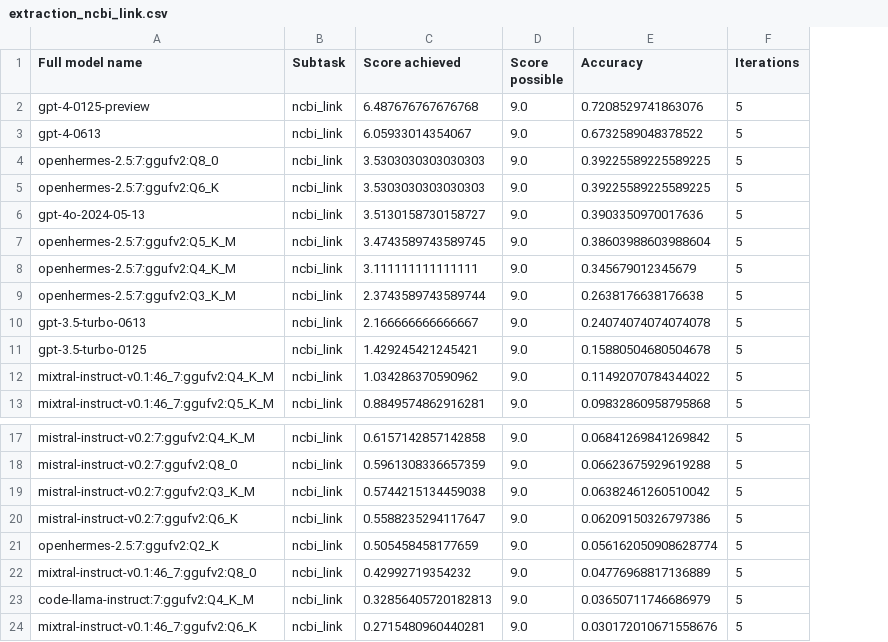
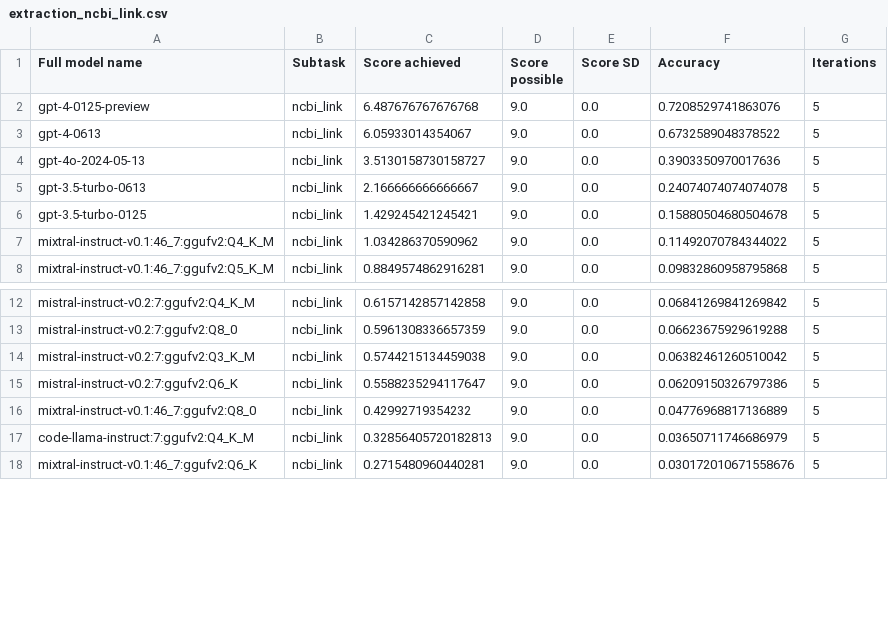
Before and after one commit to biocypher/biochatter, a CSV file: benchmark/results/processed/extraction_ncbi_link.csv, drawn as a sheet; only a part is shown, gaps mark what is left out; removed rows and columns are numbered as before the commit, all else as after; the diff names each change by its address in the sheet, - before the commit and + after, or states it on an @@ line.

```diff
--- a/benchmark/results/processed/extraction_ncbi_link.csv
+++ b/benchmark/results/processed/extraction_ncbi_link.csv
+column E (Score SD), rows 2-8: all 0.0; rows 12-18: all 0.0
-row 4: openhermes-2.5:7:ggufv2:Q8_0 | ncbi_link | 3.5303030303030303 | 9.0 | 0.39225589225589225 | 5
-row 5: openhermes-2.5:7:ggufv2:Q6_K | ncbi_link | 3.5303030303030303 | 9.0 | 0.39225589225589225 | 5
-row 7: openhermes-2.5:7:ggufv2:Q5_K_M | ncbi_link | 3.4743589743589745 | 9.0 | 0.38603988603988604 | 5
-row 8: openhermes-2.5:7:ggufv2:Q4_K_M | ncbi_link | 3.111111111111111 | 9.0 | 0.345679012345679 | 5
-row 9: openhermes-2.5:7:ggufv2:Q3_K_M | ncbi_link | 2.3743589743589744 | 9.0 | 0.2638176638176638 | 5
-row 21: openhermes-2.5:7:ggufv2:Q2_K | ncbi_link | 0.505458458177659 | 9.0 | 0.056162050908628774 | 5
```
Also changed, not shown: benchmark/results/processed/extraction_chemical.csv, benchmark/results/processed/extraction_experiment_yes_or_no.csv, 45 other files.
